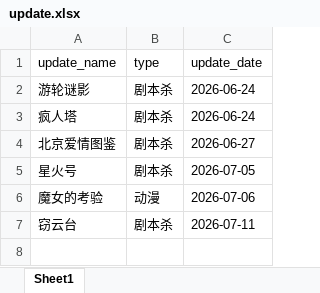
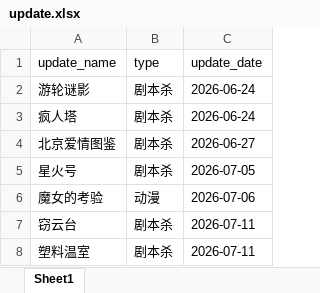
Before and after one commit to weiyingjun122/quark-dynamic, an Excel workbook: update.xlsx, sheet Sheet1, drawn as a sheet; values as stored, in another font and other column widths than the file's, no borders; the diff names each change by its address in the sheet, - before the commit and + after, or states it on an @@ line.

```diff
--- a/update.xlsx (sheet Sheet1)
+++ b/update.xlsx (sheet Sheet1)
+row 8: 塑料温室 | 剧本杀 | 2026-07-11
```
Also changed, not shown: resources.xlsx.
